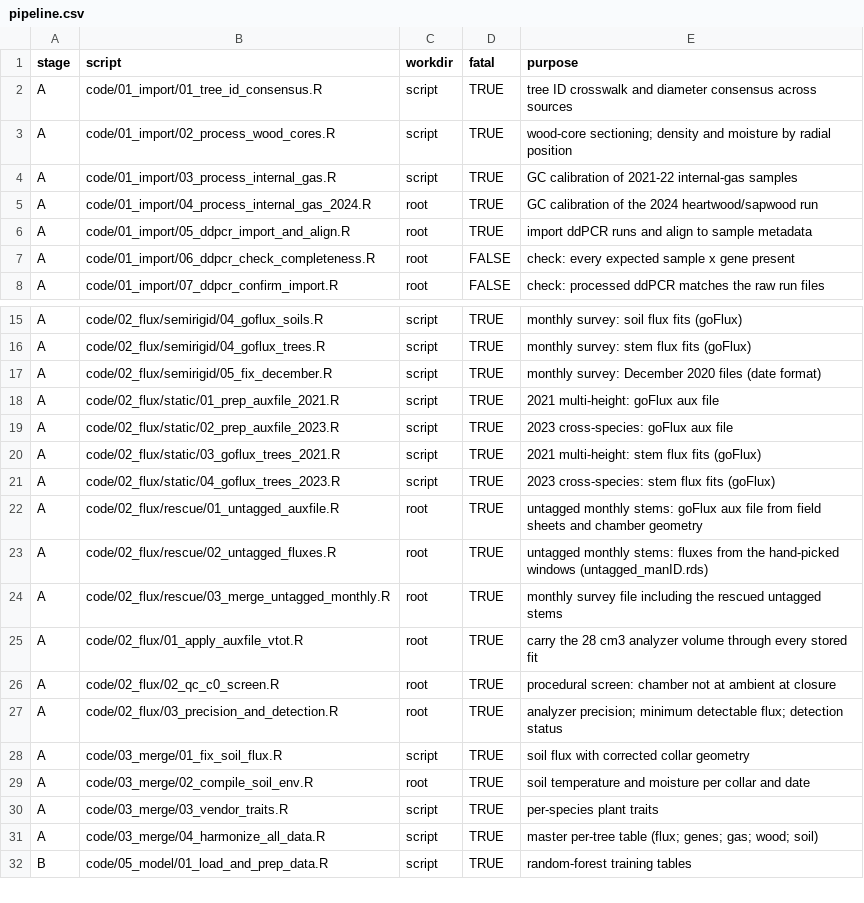
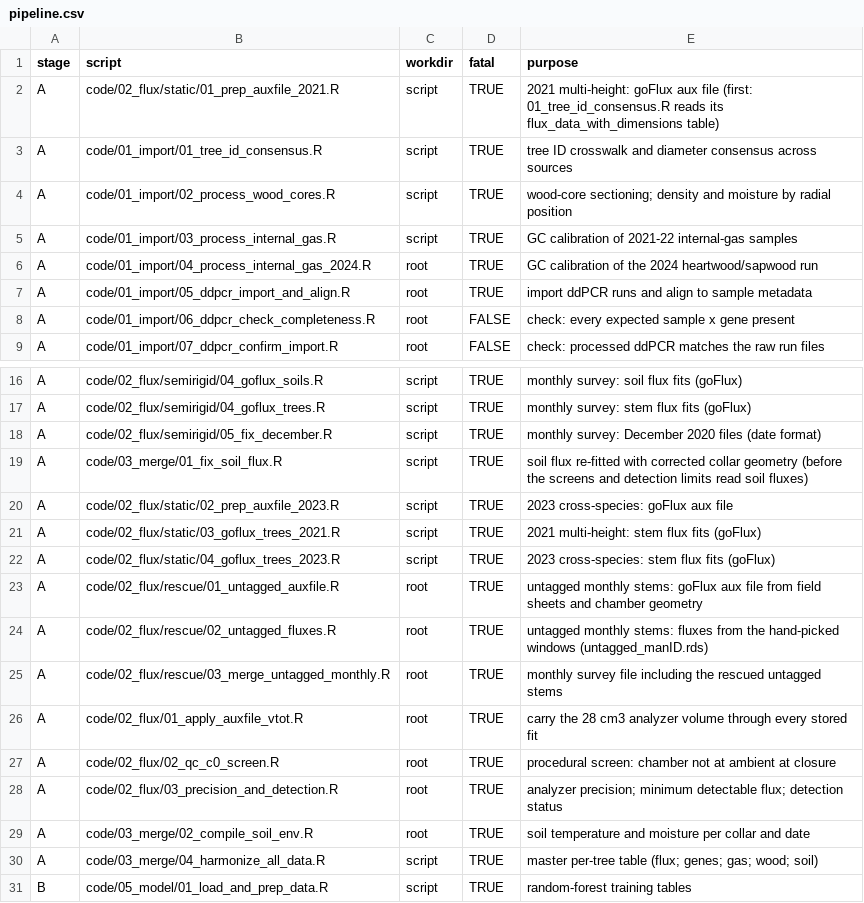
Before and after one commit to jgewirtzman/tree-methanogens, a CSV file: code/pipeline.csv, drawn as a sheet; only a part is shown, gaps mark what is left out.

```diff
--- a/code/pipeline.csv
+++ b/code/pipeline.csv
@@ -1,2 +1,3 @@
 stage,script,workdir,fatal,purpose
+A,code/02_flux/static/01_prep_auxfile_2021.R,script,TRUE,2021 multi-height: goFlux aux file (first: 01_tree_id_consensus.R reads its flux_data_with_dimensions table)
 A,code/01_import/01_tree_id_consensus.R,script,TRUE,tree ID crosswalk and diameter consensus across sources
@@ -17,3 +18,3 @@ A,code/02_flux/semirigid/04_goflux_trees.R,script,TRUE,monthly survey: stem flux
 A,code/02_flux/semirigid/05_fix_december.R,script,TRUE,monthly survey: December 2020 files (date format)
-A,code/02_flux/static/01_prep_auxfile_2021.R,script,TRUE,2021 multi-height: goFlux aux file
+A,code/03_merge/01_fix_soil_flux.R,script,TRUE,soil flux re-fitted with corrected collar geometry (before the screens and detection limits read soil fluxes)
 A,code/02_flux/static/02_prep_auxfile_2023.R,script,TRUE,2023 cross-species: goFlux aux file
@@ -27,5 +28,3 @@ A,code/02_flux/02_qc_c0_screen.R,root,TRUE,procedural screen: chamber not at amb
 A,code/02_flux/03_precision_and_detection.R,root,TRUE,analyzer precision; minimum detectable flux; detection status
-A,code/03_merge/01_fix_soil_flux.R,script,TRUE,soil flux with corrected collar geometry
 A,code/03_merge/02_compile_soil_env.R,root,TRUE,soil temperature and moisture per collar and date
-A,code/03_merge/03_vendor_traits.R,script,TRUE,per-species plant traits
 A,code/03_merge/04_harmonize_all_data.R,script,TRUE,master per-tree table (flux; genes; gas; wood; soil)
```
Also changed, not shown: 2 other files.
